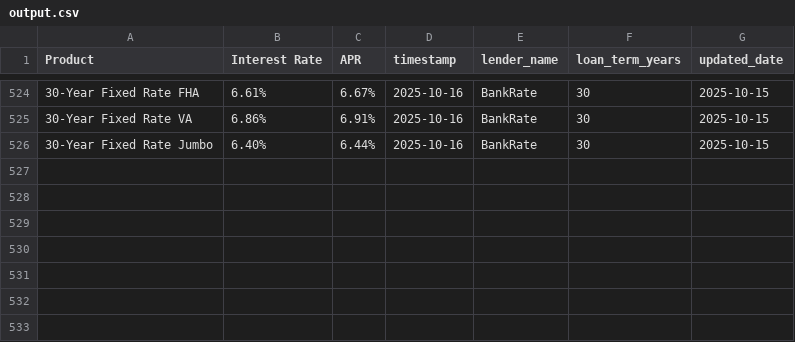
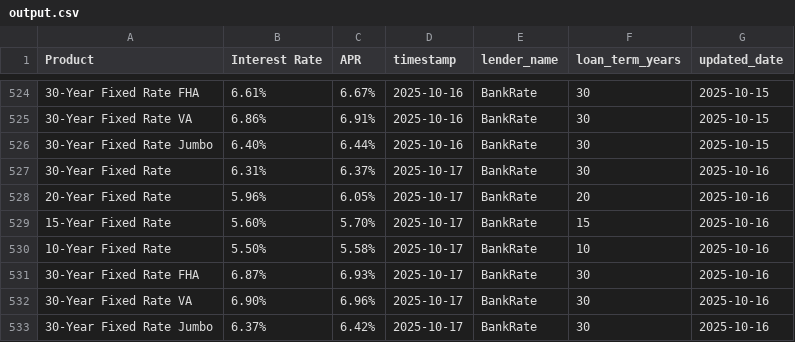
Before and after one commit to Anujt97/bankrate-scraper, a CSV file: output.csv, drawn as a sheet; only a part is shown, gaps mark what is left out.

```diff
--- a/output.csv
+++ b/output.csv
@@ -526 +526,8 @@ Product,Interest Rate,APR,timestamp,lender_name,loan_term_years,updated_date
 30-Year Fixed Rate Jumbo,6.40%,6.44%,2025-10-16,BankRate,30,2025-10-15
+30-Year Fixed Rate,6.31%,6.37%,2025-10-17,BankRate,30,2025-10-16
+20-Year Fixed Rate,5.96%,6.05%,2025-10-17,BankRate,20,2025-10-16
+15-Year Fixed Rate,5.60%,5.70%,2025-10-17,BankRate,15,2025-10-16
+10-Year Fixed Rate,5.50%,5.58%,2025-10-17,BankRate,10,2025-10-16
+30-Year Fixed Rate FHA,6.87%,6.93%,2025-10-17,BankRate,30,2025-10-16
+30-Year Fixed Rate VA,6.90%,6.96%,2025-10-17,BankRate,30,2025-10-16
+30-Year Fixed Rate Jumbo,6.37%,6.42%,2025-10-17,BankRate,30,2025-10-16
```
Also changed, not shown: 2 other files.
